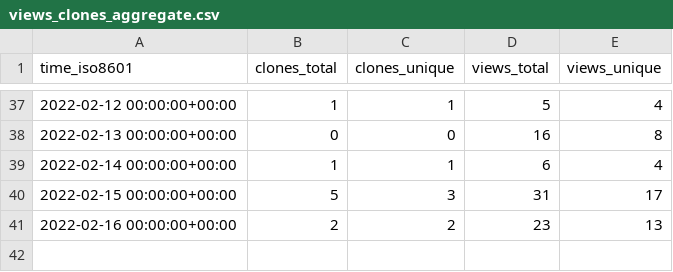
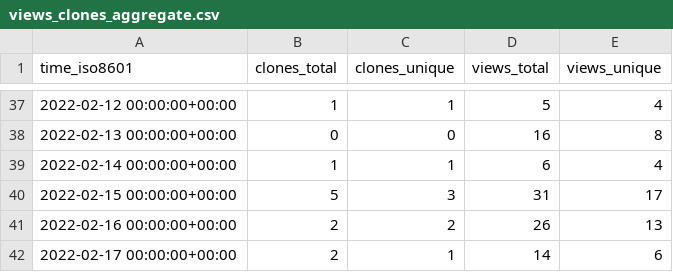
Before and after one commit to tom-doerr/github_repo_stats_data, a CSV file: tom-doerr/zsh_codex/ghrs-data/views_clones_aggregate.csv, drawn as a sheet; only a part is shown, gaps mark what is left out.

```diff
--- a/tom-doerr/zsh_codex/ghrs-data/views_clones_aggregate.csv
+++ b/tom-doerr/zsh_codex/ghrs-data/views_clones_aggregate.csv
@@ -40,2 +40,3 @@ time_iso8601,clones_total,clones_unique,views_total,views_unique
 2022-02-15 00:00:00+00:00,5,3,31,17
-2022-02-16 00:00:00+00:00,2,2,23,13
+2022-02-16 00:00:00+00:00,2,2,26,13
+2022-02-17 00:00:00+00:00,2,1,14,6
```
Also changed, not shown: 1 other file.
